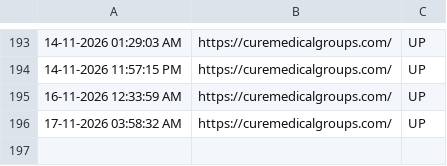
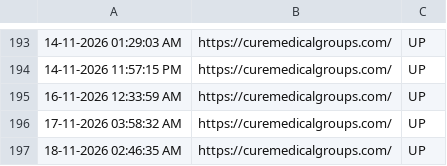
Before and after one commit to tejaswinib-ccs/curemedicalgroups.com_Monitoring, a CSV file: monitoring_log.csv, drawn as a sheet; only a part is shown, gaps mark what is left out.

```diff
--- a/monitoring_log.csv
+++ b/monitoring_log.csv
@@ -196 +196,2 @@
 "17-11-2026 03:58:32 AM","https://curemedicalgroups.com/","UP"
+"18-11-2026 02:46:35 AM","https://curemedicalgroups.com/","UP"
```
Also changed, not shown: 1 other file.
